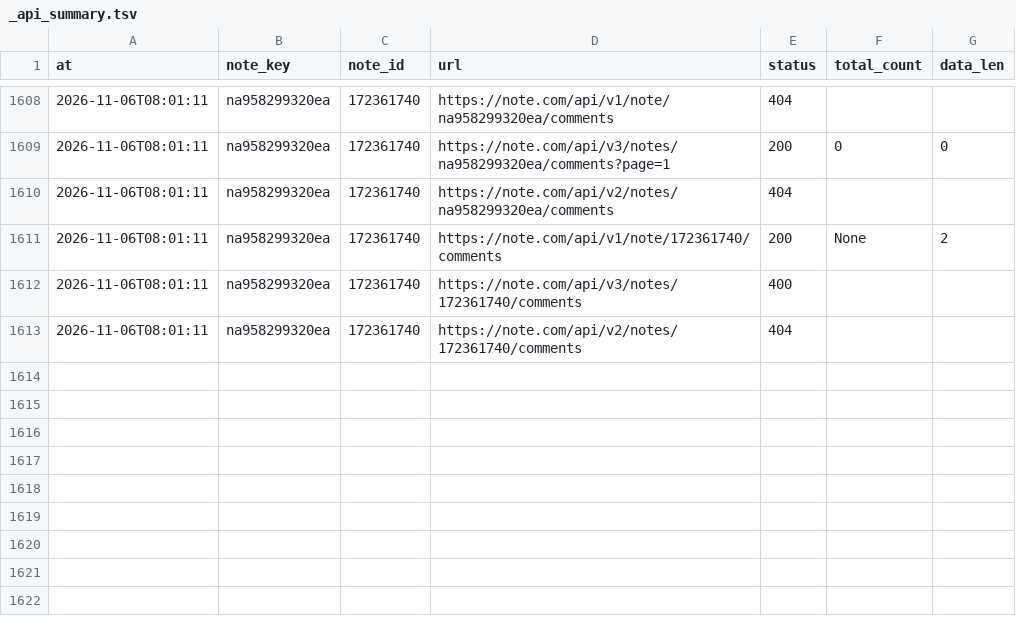
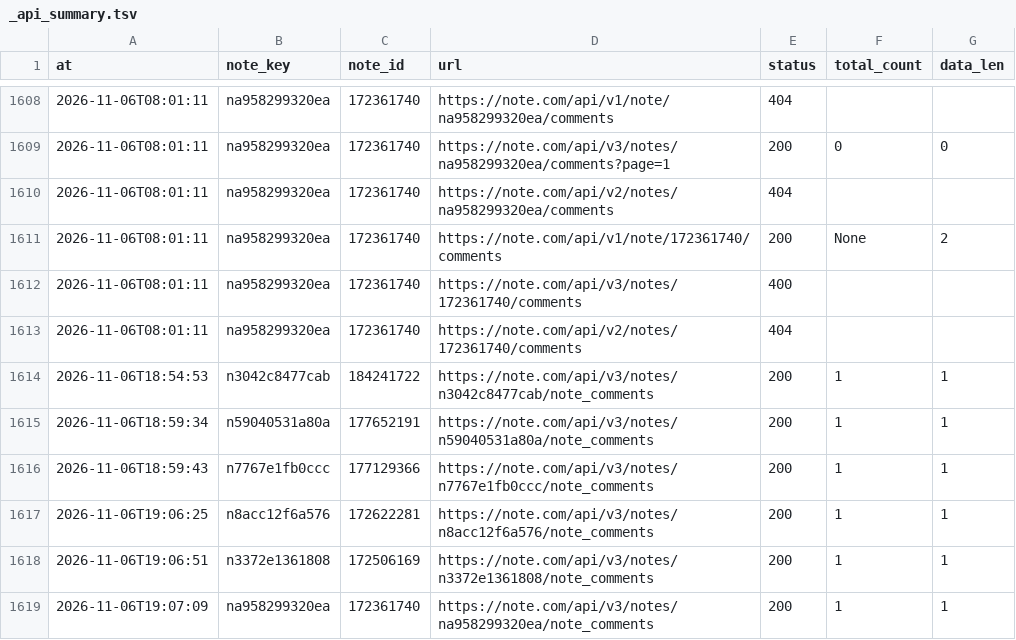
Before and after one commit to tyutyutakokaina81-netizen/agent-team, a TSV file: ops/comments/_debug/_api_summary.tsv, drawn as a sheet; only a part is shown, gaps mark what is left out; the diff names each change by its address in the sheet, - before the commit and + after, or states it on an @@ line.

```diff
--- a/ops/comments/_debug/_api_summary.tsv
+++ b/ops/comments/_debug/_api_summary.tsv
+row 1614: 2026-11-06T18:54:53 | n3042c8477cab | 184241722 | https://note.com/api/v3/notes/n3042c8477cab/note_comments | 200 | 1 | 1
+row 1615: 2026-11-06T18:59:34 | n59040531a80a | 177652191 | https://note.com/api/v3/notes/n59040531a80a/note_comments | 200 | 1 | 1
+row 1616: 2026-11-06T18:59:43 | n7767e1fb0ccc | 177129366 | https://note.com/api/v3/notes/n7767e1fb0ccc/note_comments | 200 | 1 | 1
+row 1617: 2026-11-06T19:06:25 | n8acc12f6a576 | 172622281 | https://note.com/api/v3/notes/n8acc12f6a576/note_comments | 200 | 1 | 1
+row 1618: 2026-11-06T19:06:51 | n3372e1361808 | 172506169 | https://note.com/api/v3/notes/n3372e1361808/note_comments | 200 | 1 | 1
+row 1619: 2026-11-06T19:07:09 | na958299320ea | 172361740 | https://note.com/api/v3/notes/na958299320ea/note_comments | 200 | 1 | 1
```
Also changed, not shown: 36 other files.
